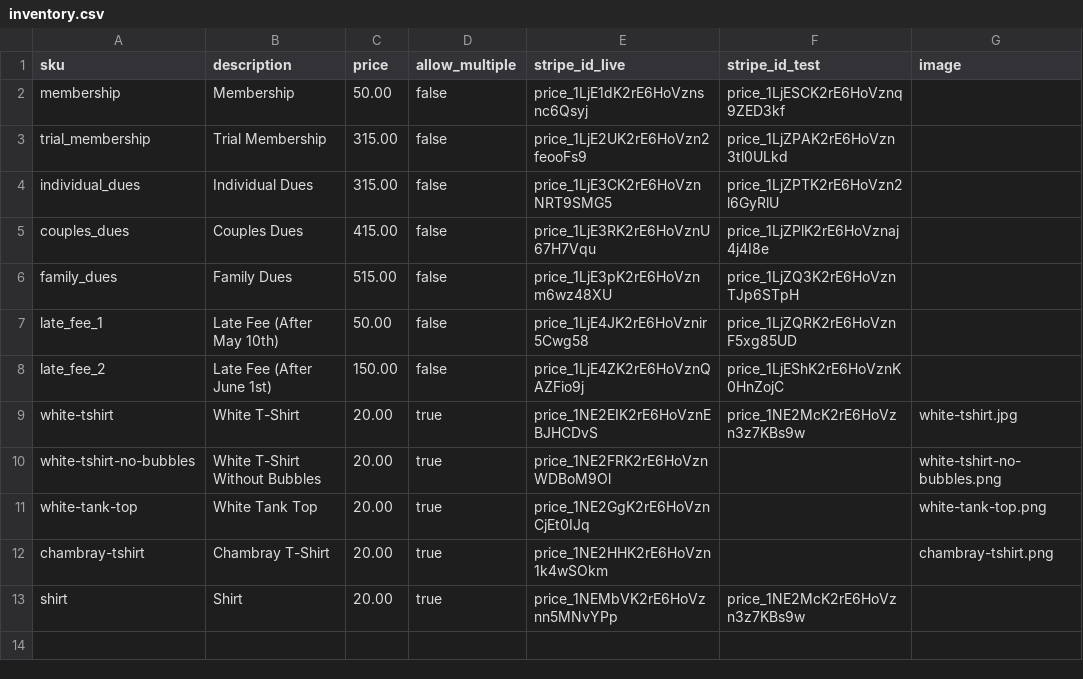
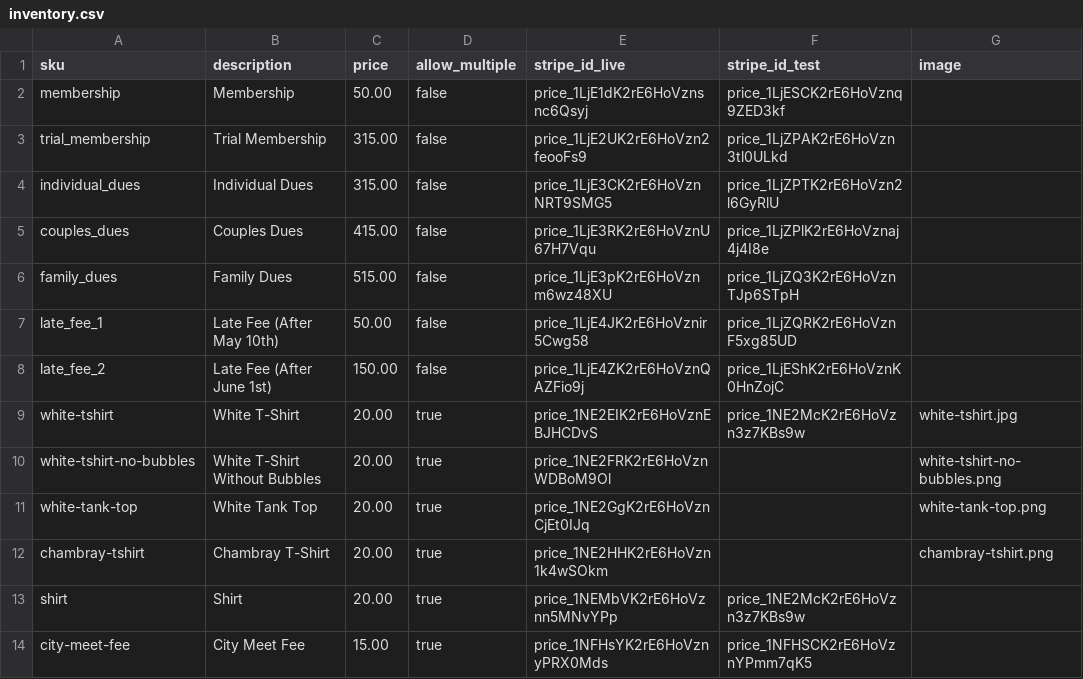
Before and after one commit to whitesburg-pool/whitesburg-pool.github.io, a CSV file: _data/inventory.csv, drawn as a sheet.

Commit message:
Add button to pay city meet fees

```diff
--- a/_data/inventory.csv
+++ b/_data/inventory.csv
@@ -13 +13,2 @@
 "shirt","Shirt",20.00,true,"price_1NEMbVK2rE6HoVznn5MNvYPp","price_1NE2McK2rE6HoVzn3z7KBs9w",""
+"city-meet-fee","City Meet Fee",15.00,true,"price_1NFHsYK2rE6HoVznyPRX0Mds","price_1NFHSCK2rE6HoVznYPmm7qK5",""
```
Also changed, not shown: 3 other files.
